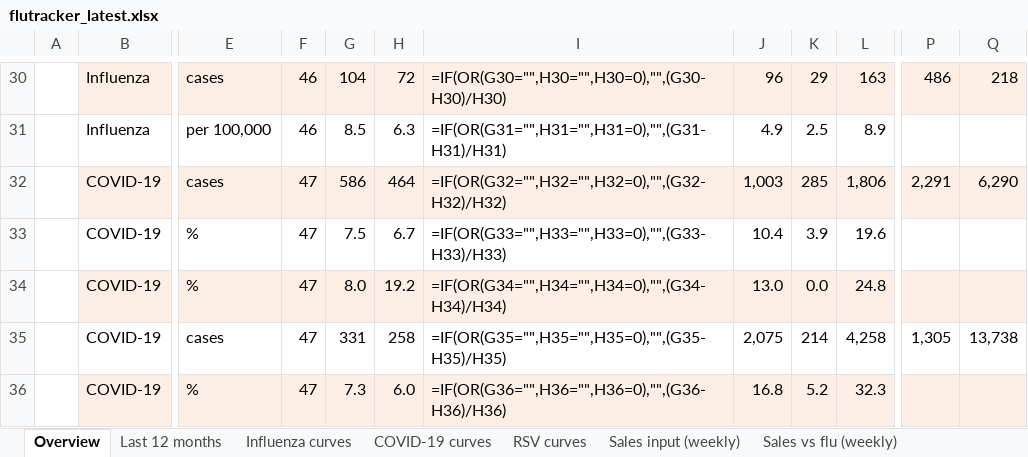
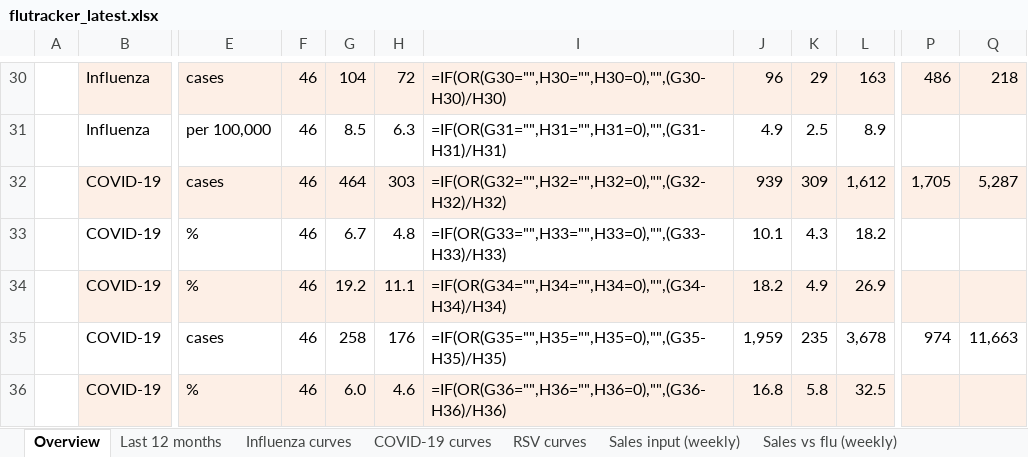
Before and after one commit to EirikWikHeltne/flutracker, an Excel workbook: docs/data/flutracker_latest.xlsx, sheet Overview, drawn as a sheet; only a part is shown, gaps mark what is left out; values as stored, in another font and other column widths than the file's, no borders; formulas without a stored value are shown as written; the diff covers the shown part only; the diff names each change by its address in the sheet, - before the commit and + after, or states it on an @@ line.

```diff
--- a/docs/data/flutracker_latest.xlsx (sheet Overview)
+++ b/docs/data/flutracker_latest.xlsx (sheet Overview)
-F32:F36: 47
+F32:F36: 46
-G32: 586
+G32: 464
-H32: 464
+H32: 303
-J32: 1,003
+J32: 939
-K32: 285
+K32: 309
-L32: 1,806
+L32: 1,612
-P32: 2,291
+P32: 1,705
-Q32: 6,290
+Q32: 5,287
-G33: 7.5
+G33: 6.7
-H33: 6.7
+H33: 4.8
-J33: 10.4
+J33: 10.1
-K33: 3.9
+K33: 4.3
-L33: 19.6
+L33: 18.2
-G34: 8.0
+G34: 19.2
-H34: 19.2
+H34: 11.1
-J34: 13.0
+J34: 18.2
-K34: 0.0
+K34: 4.9
-L34: 24.8
+L34: 26.9
-G35: 331
+G35: 258
-H35: 258
+H35: 176
-J35: 2,075
+J35: 1,959
-K35: 214
+K35: 235
-L35: 4,258
+L35: 3,678
-P35: 1,305
+P35: 974
-Q35: 13,738
+Q35: 11,663
-G36: 7.3
+G36: 6.0
-H36: 6.0
+H36: 4.6
-K36: 5.2
+K36: 5.8
-L36: 32.3
+L36: 32.5
```
Also changed, not shown: 143 edited cells elsewhere in this sheet, sheet Sales vs flu (weekly), sheet Correlation (weekly), sheet Weekly data, sheet Flu by week, sheet Flu by month, sheet Last 12 months, 10 more sheets, charts or pictures, reports/2026-W46.xlsx, 6 other files.
